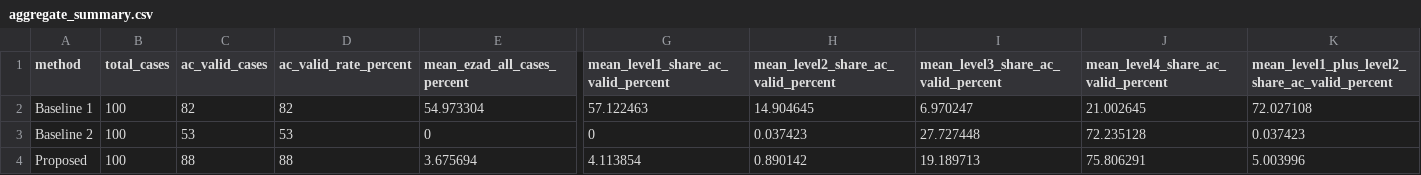
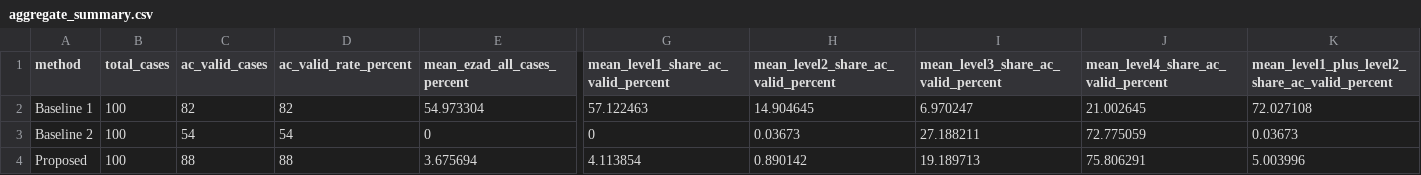
Before and after one commit to a734402468-debug/knowledge-guided-corrective-redispatch-supplement, a CSV file: experiment_data/priority_preservation/aggregate_summary.csv, drawn as a sheet; only a part is shown, gaps mark what is left out; the diff names each change by its address in the sheet, - before the commit and + after, or states it on an @@ line.

```diff
--- a/experiment_data/priority_preservation/aggregate_summary.csv
+++ b/experiment_data/priority_preservation/aggregate_summary.csv
-C3 (ac_valid_cases): 53
+C3 (ac_valid_cases): 54
-D3 (ac_valid_rate_percent): 53
+D3 (ac_valid_rate_percent): 54
-H3: 0.037423
+H3: 0.03673
-I3: 27.727448
+I3: 27.188211
-J3: 72.235128
+J3: 72.775059
-K3: 0.037423
+K3: 0.03673
```
Also changed, not shown: experiment_data/n1_stress/label_activation_by_scenario.csv, experiment_data/n1_stress/scenario_summary.csv, 16 other files.
